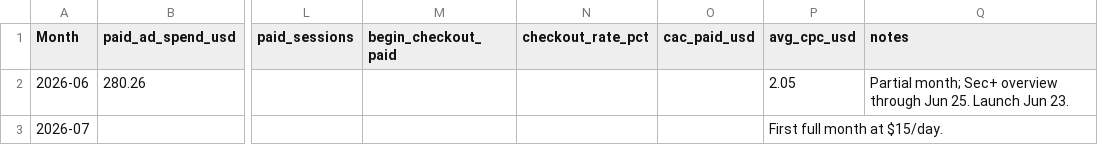
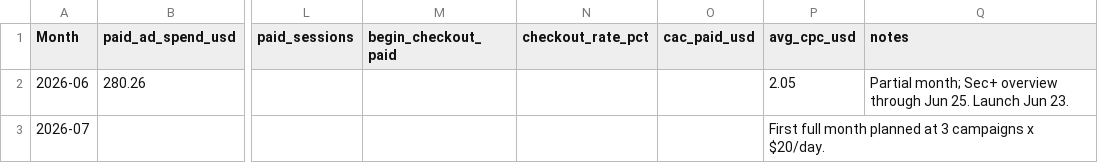
Before and after one commit to georgecwerbacher-sys/becertifiedtoday-main, a CSV file: marketing-research/Sec+ Campaign/secplus-monthly-scorecard.csv, drawn as a sheet; only a part is shown, gaps mark what is left out; the diff names each change by its address in the sheet, - before the commit and + after, or states it on an @@ line.

```diff
--- a/marketing-research/Sec+ Campaign/secplus-monthly-scorecard.csv
+++ b/marketing-research/Sec+ Campaign/secplus-monthly-scorecard.csv
-P3 (avg_cpc_usd): First full month at $15/day.
+P3 (avg_cpc_usd): First full month planned at 3 campaigns x $20/day.
```
Also changed, not shown: marketing-research/Sec+ Campaign/google-ads-spend-promo-2026.csv, marketing-research/Sec+ Campaign/secplus-campaign-checklist.csv, 21 other files.
